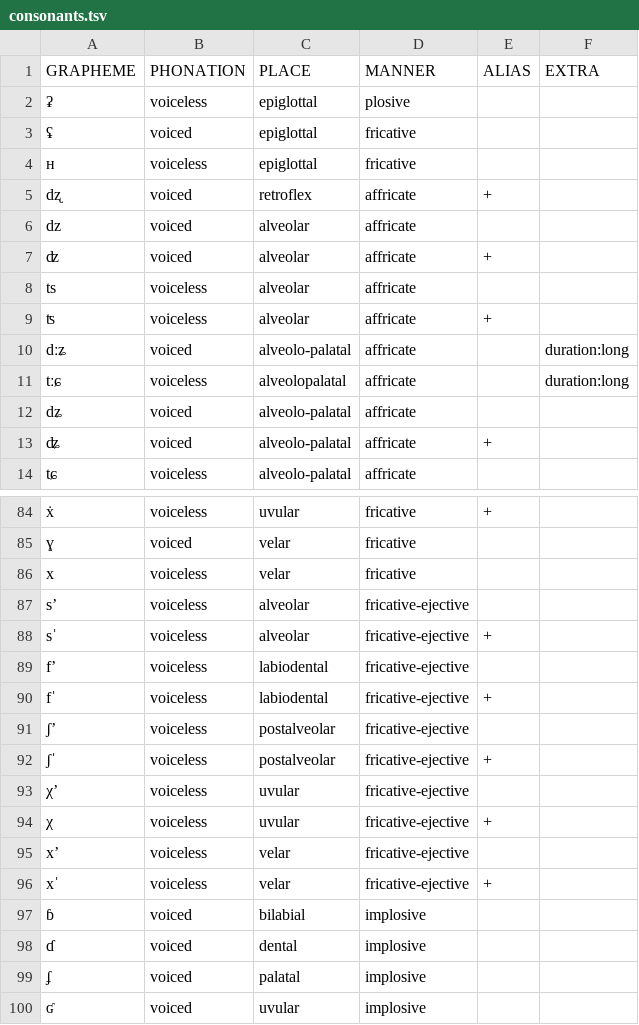
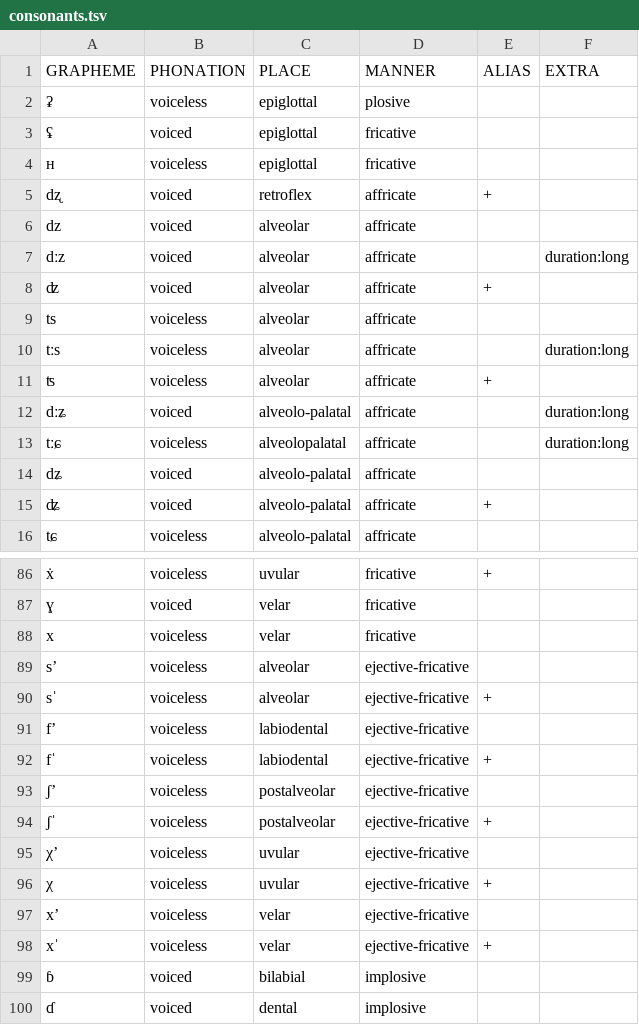
Before and after one commit to Cryotops/clpa, a TSV file: pyclpa/data/consonants.tsv, drawn as a sheet; only a part is shown, gaps mark what is left out; the shorter side is filled out with more unchanged rows; addresses are those after the commit; the diff covers the shown part only; the diff names each change by its address in the sheet, - before the commit and + after, or states it on an @@ line.

```diff
--- a/pyclpa/data/consonants.tsv
+++ b/pyclpa/data/consonants.tsv
+row 7: dːz | voiced | alveolar | affricate |  | duration:long
+row 10: tːs | voiceless | alveolar | affricate |  | duration:long
-D89:D98 (MANNER): fricative-ejective
+D89:D98 (MANNER): ejective-fricative
```
Also changed, not shown: 10 edited cells elsewhere in this file, 1 other file.
